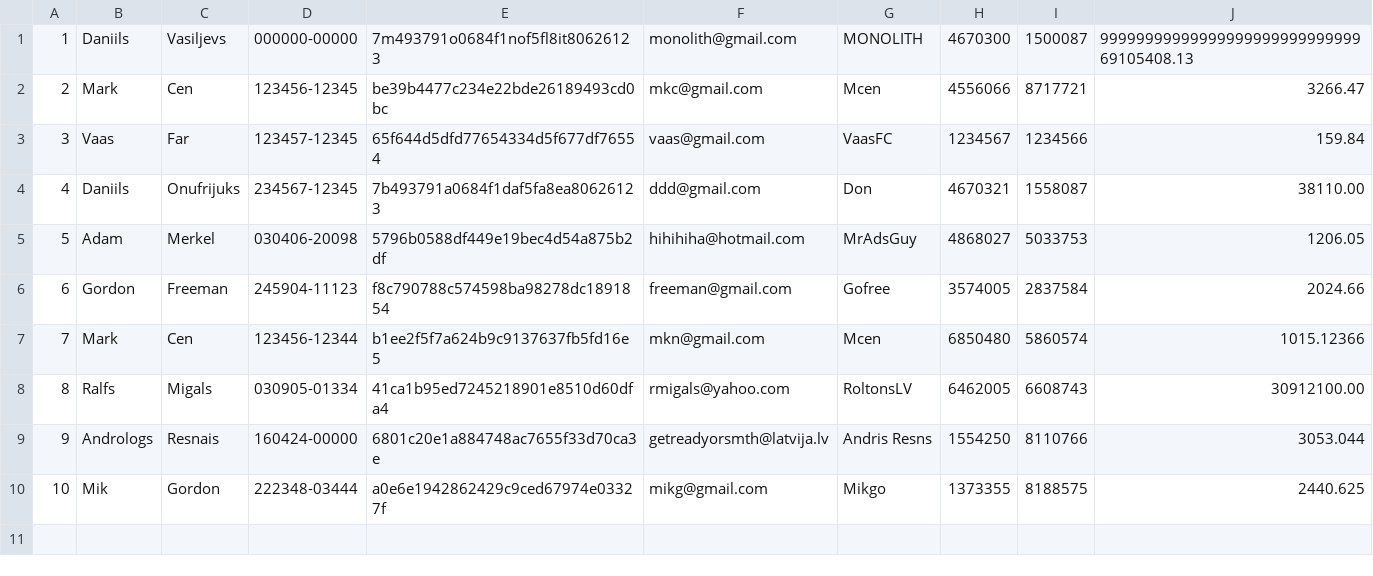
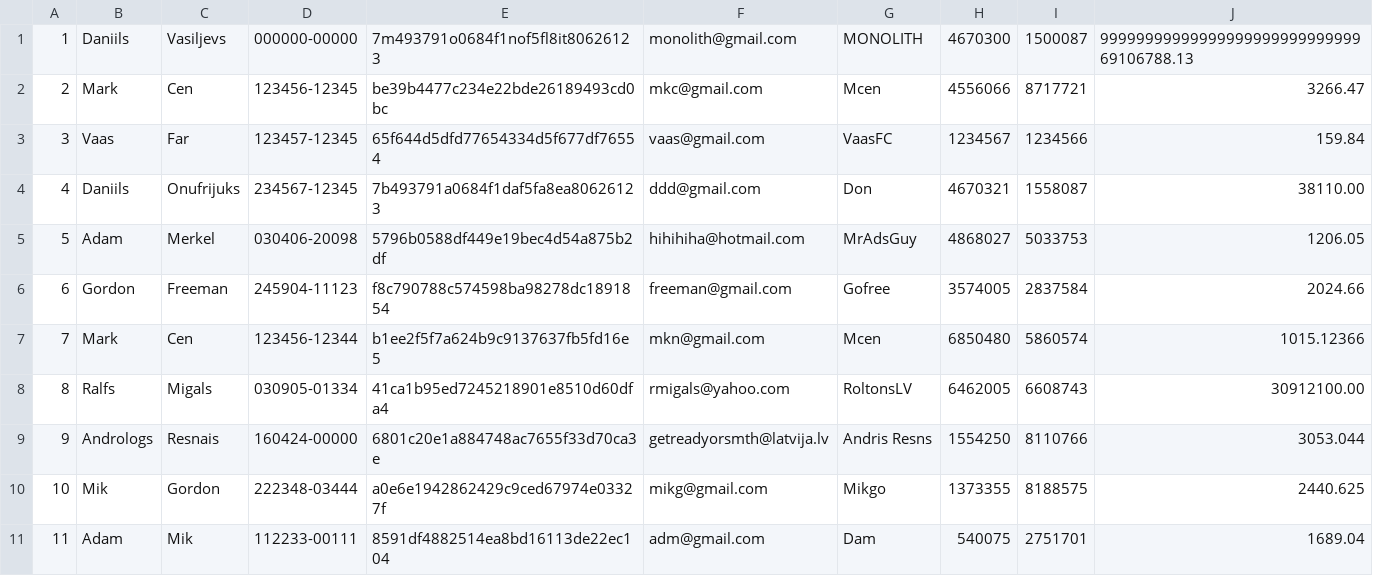
Before and after one commit to daniilsonufrijuks/Java-Bank-Application, a CSV file: resources/person.csv, drawn as a sheet.

```diff
--- a/resources/person.csv
+++ b/resources/person.csv
@@ -1,2 +1,2 @@
-1, Daniils, Vasiljevs, 000000-00000, 7m493791o0684f1nof5fl8it80626123, monolith@gmail.com, MONOLITH, 4670300, 1500087, 9999999999999999999999999999969105408.13
+1, Daniils, Vasiljevs, 000000-00000, 7m493791o0684f1nof5fl8it80626123, monolith@gmail.com, MONOLITH, 4670300, 1500087, 9999999999999999999999999999969106788.13
 2, Mark, Cen, 123456-12345, be39b4477c234e22bde26189493cd0bc, mkc@gmail.com, Mcen, 4556066, 8717721, 3266.47
@@ -10 +10,2 @@
 10, Mik, Gordon, 222348-03444, a0e6e1942862429c9ced67974e03327f, mikg@gmail.com, Mikgo, 1373355, 8188575, 2440.625
+11, Adam, Mik, 112233-00111, 8591df4882514ea8bd16113de22ec104, adm@gmail.com, Dam, 540075, 2751701, 1689.04
```
Also changed, not shown: 3 other files.
